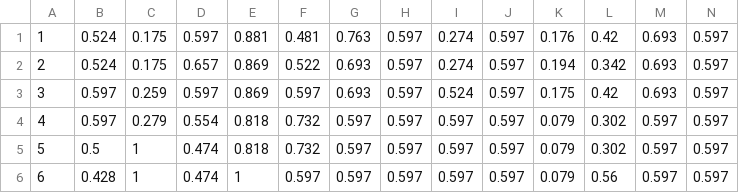
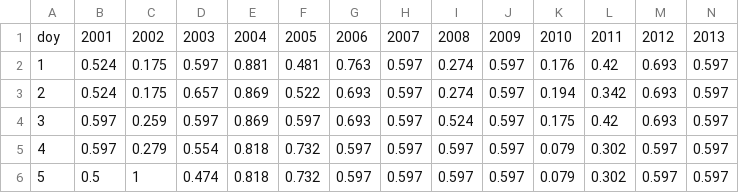
Before and after one commit to Rami-ismail/FYP_SnowCoveredArea, a CSV file: Modis/LebanonBasins/Ibrahim.csv (was Modis/LebanonBasins/NahrIbrahimSCF.csv), drawn as a sheet; only a part is shown; the shorter side is filled out with more unchanged rows; rows hold the shown columns only; the diff names each change by its address in the sheet, - before the commit and + after, or states it on an @@ line.

Commit message:
update code for basin-wise training

```diff
--- a/Modis/LebanonBasins/NahrIbrahimSCF.csv
+++ b/Modis/LebanonBasins/Ibrahim.csv
+row 1: doy | 2001 | 2002 | 2003 | 2004 | 2005 | 2006 | 2007 | 2008 | 2009 | 2010 | 2011 | 2012 | 2013
```
Also changed, not shown: 16 other files.
